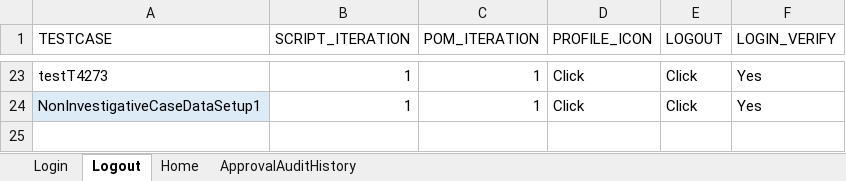
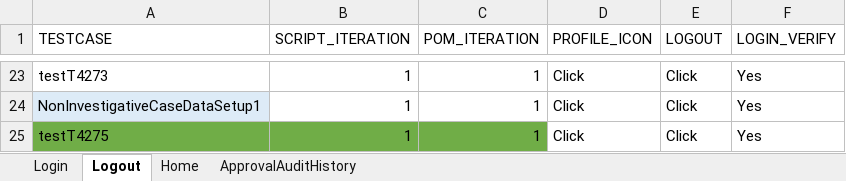
Before and after one commit to Devendra007-star/TestData, an Excel workbook: Common.xlsx, sheet Logout, drawn as a sheet; only a part is shown, gaps mark what is left out; values as stored, in another font and other column widths than the file's, no borders; the diff names each change by its address in the sheet, - before the commit and + after, or states it on an @@ line.

```diff
--- a/Common.xlsx (sheet Logout)
+++ b/Common.xlsx (sheet Logout)
+row 25: testT4275 | 1 | 1 | Click | Click | Yes
```
Also changed, not shown: sheet Home, sheet Login, TestDataMappingSheet.xlsx, 1 other file.
